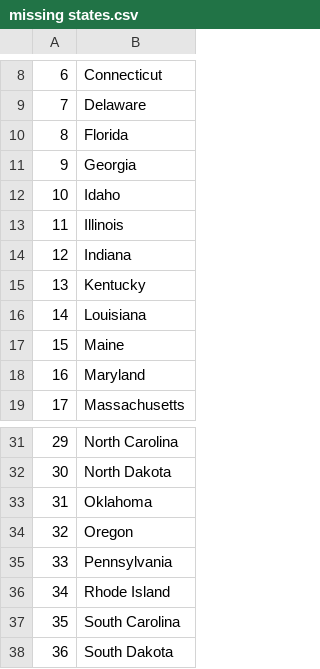
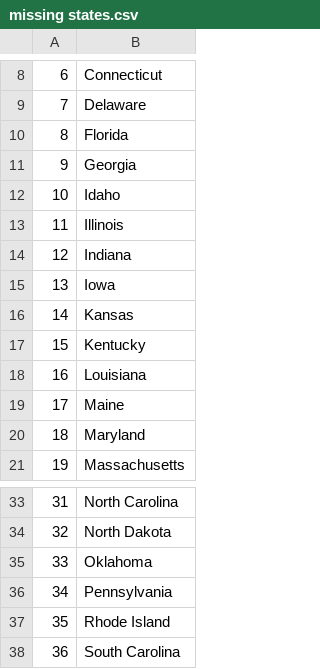
Before and after one commit to HR12355/python-100days-learning, a CSV file: day25/day-25-us-states-game-start/missing states.csv, drawn as a sheet; only a part is shown, gaps mark what is left out; the shorter side is filled out with more unchanged rows; removed rows and columns are numbered as before the commit, all else as after; the diff names each change by its address in the sheet, - before the commit and + after, or states it on an @@ line.

```diff
--- a/day25/day-25-us-states-game-start/missing states.csv
+++ b/day25/day-25-us-states-game-start/missing states.csv
+row 15: 13 | Iowa
+row 16: 14 | Kansas
@@ column A renumbered from row 17 down @@
-row 34: 32 | Oregon
```
Also changed, not shown: 3 other files.
